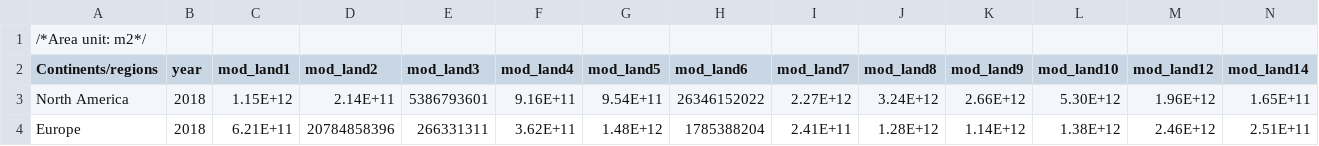
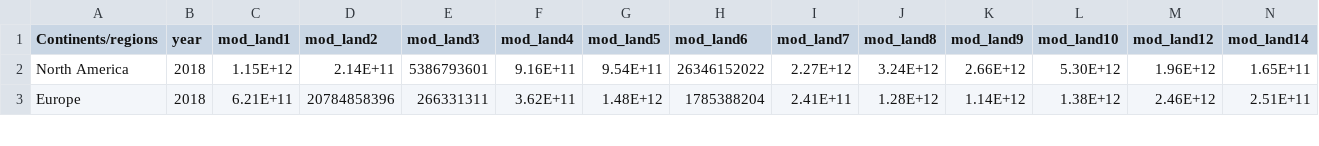
Before and after one commit to zysha123/carbongap, a CSV file: vegtype_area_in_continent.csv, drawn as a sheet; only a part is shown; the diff names each change by its address in the sheet, - before the commit and + after, or states it on an @@ line.

Commit message:
Update vegtype_area_in_continent.csv

```diff
--- a/vegtype_area_in_continent.csv
+++ b/vegtype_area_in_continent.csv
-row 1: /*Area unit: m2*/
```
